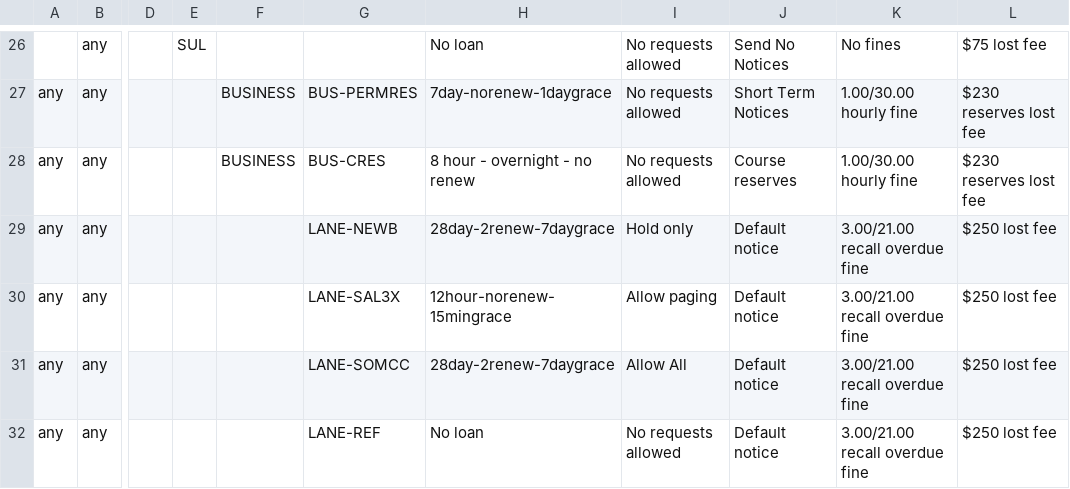
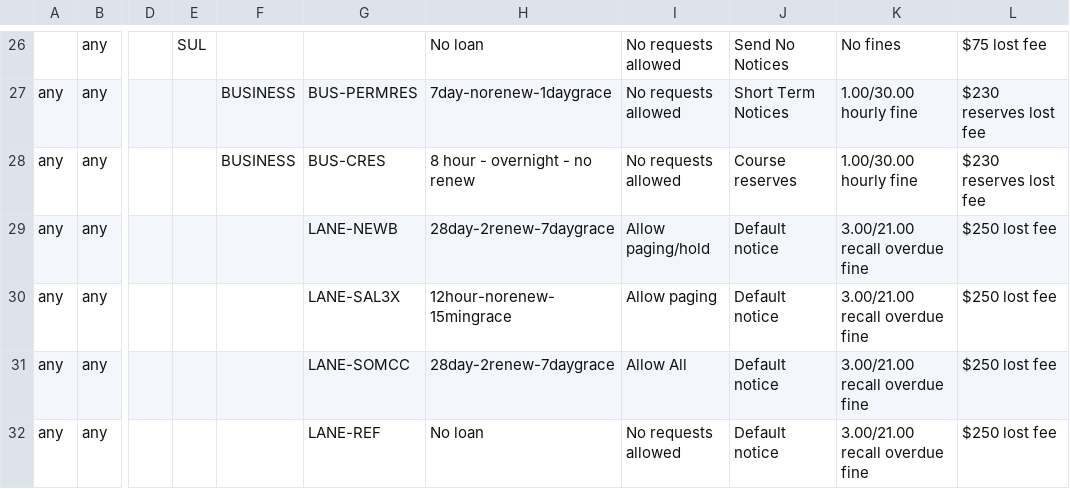
Before and after one commit to sul-dlss/sul-requests, a CSV file: config/folio/circulation_rules.csv, drawn as a sheet; only a part is shown, gaps mark what is left out; the diff names each change by its address in the sheet, - before the commit and + after, or states it on an @@ line.

Commit message:
Update FOLIO types

```diff
--- a/config/folio/circulation_rules.csv
+++ b/config/folio/circulation_rules.csv
-I29: Hold only
+I29: Allow paging/hold
```
Also changed, not shown: 1 other file.
